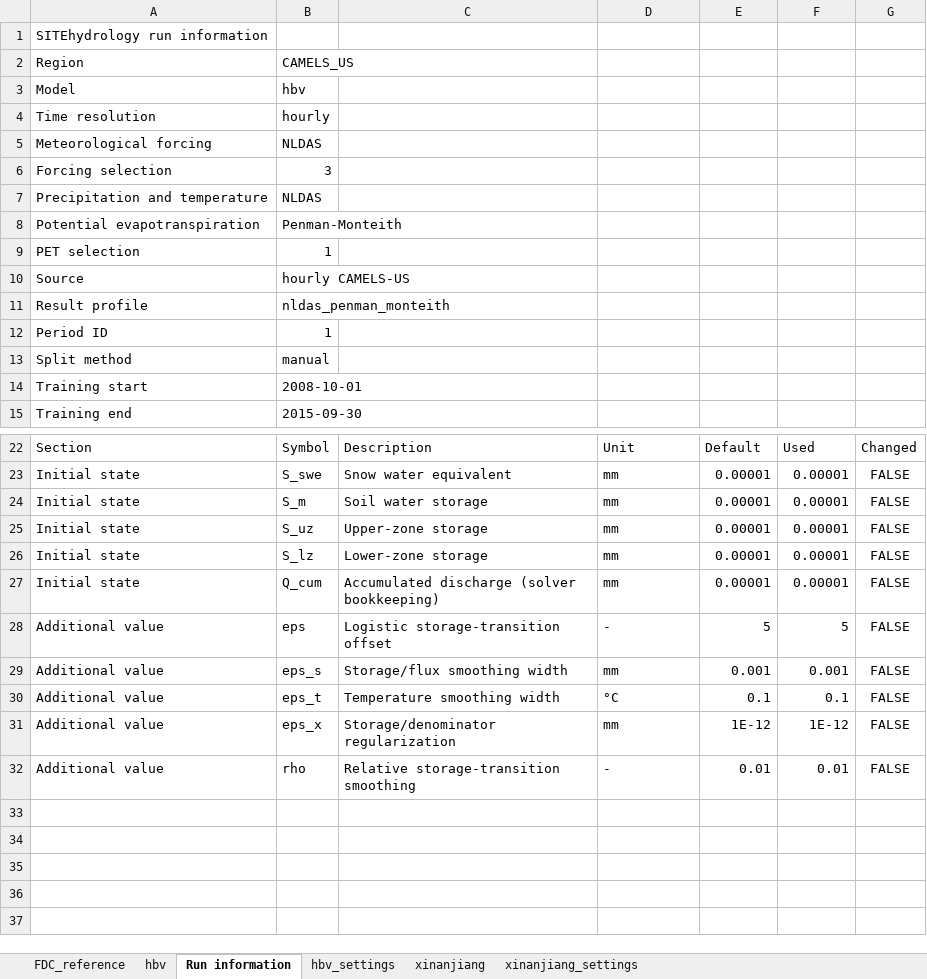
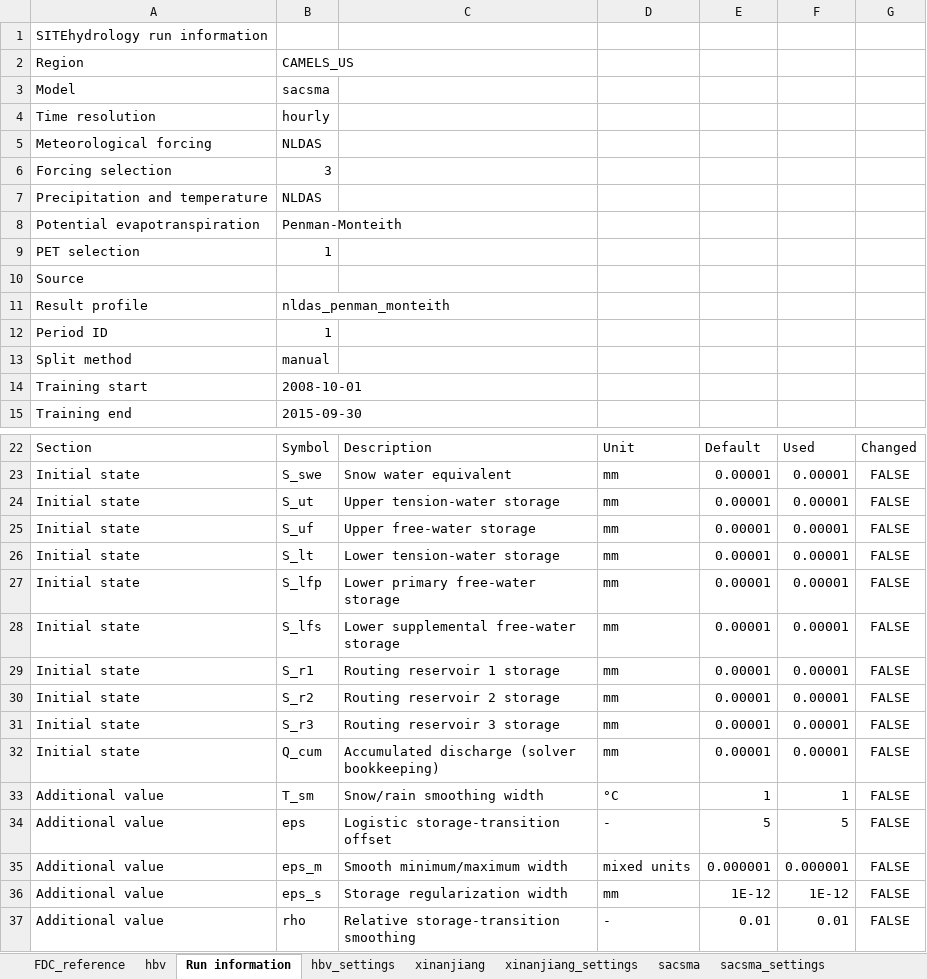
Before and after one commit to jaspervrugt/SITEhydrology, an Excel workbook: results/CAMELS_US/hourly/period_001/nldas_penman_monteith/model_master_hourly_nldas_penman_monteith_p001.xlsx, sheet Run information, drawn as a sheet; only a part is shown, gaps mark what is left out; values as stored, in another font and other column widths than the file's, no borders; removed rows and columns are numbered as before the commit, all else as after; the diff names each change by its address in the sheet, - before the commit and + after, or states it on an @@ line.

Commit message:
Publish owner-verified initial SITE reference: initial_d7631333b668eb3d14480808f0a0378a

```diff
--- a/results/CAMELS_US/hourly/period_001/nldas_penman_monteith/model_master_hourly_nldas_penman_monteith_p001.xlsx (sheet Run information)
+++ b/results/CAMELS_US/hourly/period_001/nldas_penman_monteith/model_master_hourly_nldas_penman_monteith_p001.xlsx (sheet Run information)
+sheet tab: sacsma
+sheet tab: sacsma_settings
-B3: hbv
+B3: sacsma
-B10: hourly CAMELS-US
+B10: (empty)
-B24: S_m
+B24: S_ut
-C24: Soil water storage
+C24: Upper tension-water storage
-B25: S_uz
+B25: S_uf
-C25: Upper-zone storage
+C25: Upper free-water storage
-B26: S_lz
+B26: S_lt
-C26: Lower-zone storage
+C26: Lower tension-water storage
+row 27: Initial state | S_lfp | Lower primary free-water storage | mm | 0.00001 | 0.00001 | FALSE
+row 28: Initial state | S_lfs | Lower supplemental free-water storage | mm | 0.00001 | 0.00001 | FALSE
+row 29: Initial state | S_r1 | Routing reservoir 1 storage | mm | 0.00001 | 0.00001 | FALSE
+row 30: Initial state | S_r2 | Routing reservoir 2 storage | mm | 0.00001 | 0.00001 | FALSE
+row 31: Initial state | S_r3 | Routing reservoir 3 storage | mm | 0.00001 | 0.00001 | FALSE
+row 33: Additional value | T_sm | Snow/rain smoothing width | °C | 1 | 1 | FALSE
-B35: eps_s
+B35: eps_m
-C35: Storage/flux smoothing width
+C35: Smooth minimum/maximum width
-D35: mm
+D35: mixed units
-E35: 0.001
+E35: 0.000001
-F35: 0.001
+F35: 0.000001
-row 30: Additional value | eps_t | Temperature smoothing width | °C | 0.1 | 0.1 | FALSE
-B36: eps_x
+B36: eps_s
-C36: Storage/denominator regularization
+C36: Storage regularization width
```
Also changed, not shown: sheet FDC_reference, 6 other files.
